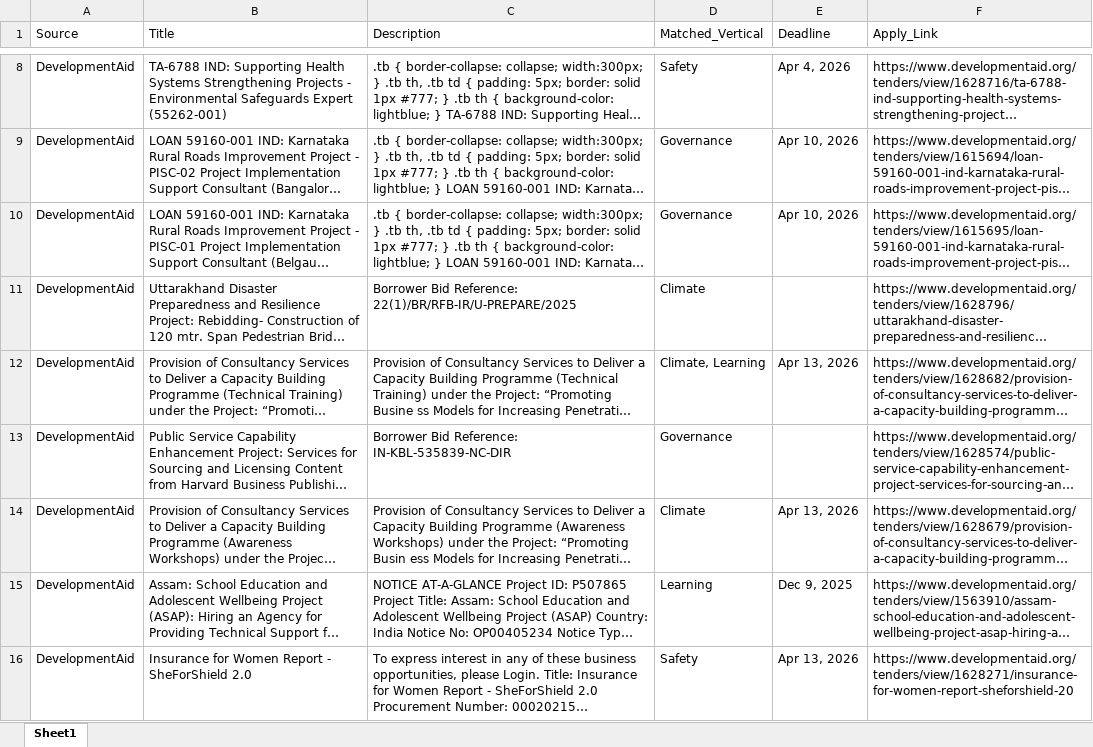
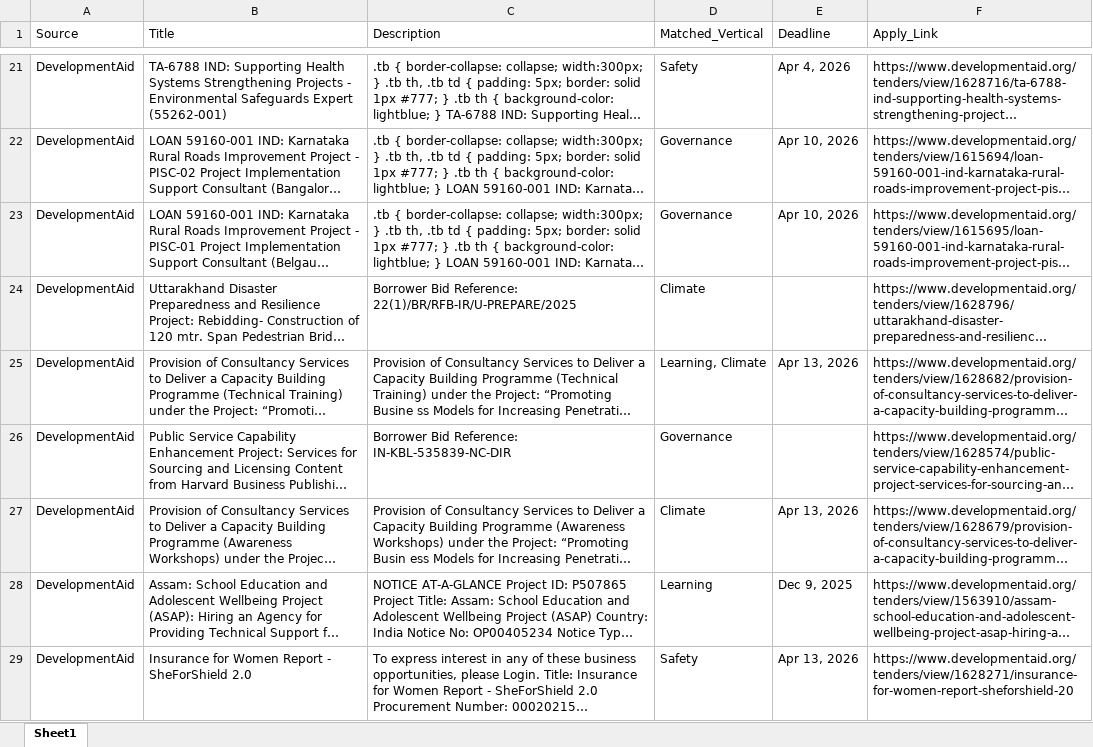
Before and after one commit to RajuSakshena/jobs-scraping-pipeline, an Excel workbook: output/Combined.xlsx, sheet Sheet1, drawn as a sheet; only a part is shown, gaps mark what is left out; long unchanged cells end in …; values as stored, in another font and other column widths than the file's, no borders; addresses are those after the commit; the diff covers the shown part only; the diff names each change by its address in the sheet, - before the commit and + after, or states it on an @@ line.

```diff
--- a/output/Combined.xlsx (sheet Sheet1)
+++ b/output/Combined.xlsx (sheet Sheet1)
-D25 (Matched_Vertical): Climate, Learning
+D25 (Matched_Vertical): Learning, Climate
```
Also changed, not shown: 13 added rows, 12 removed rows and 1 edited cell elsewhere in this sheet.
